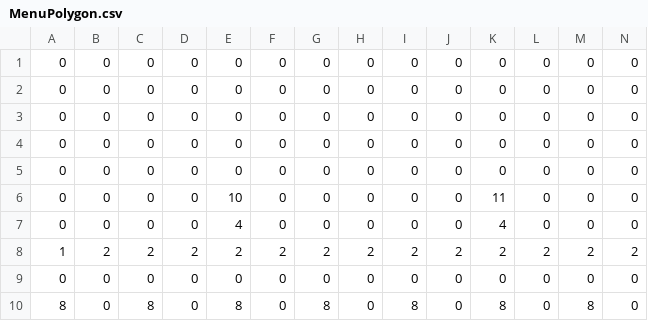
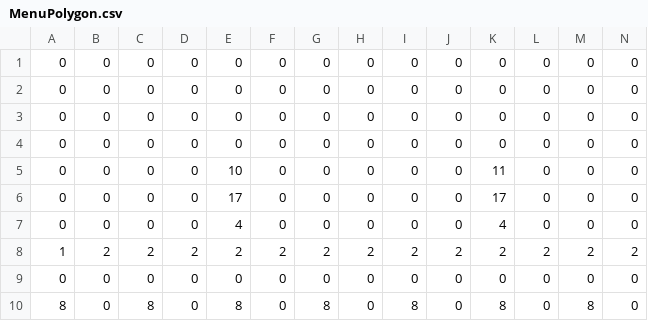
Before and after one commit to YoJitaku/Game, a CSV file: 吉田学園情報ビジネス専門学校_余時澤/個人制作2 2020-11/Code/Braves/MenuPolygon.csv, drawn as a sheet; only a part is shown; removed rows and columns are numbered as before the commit, all else as after; rows hold the shown columns only; the diff names each change by its address in the sheet, - before the commit and + after, or states it on an @@ line.

```diff
--- a/吉田学園情報ビジネス専門学校_余時澤/個人制作2 2020-11/Code/Braves/MenuPolygon.csv
+++ b/吉田学園情報ビジネス専門学校_余時澤/個人制作2 2020-11/Code/Braves/MenuPolygon.csv
-row 5: 0 | 0 | 0 | 0 | 0 | 0 | 0 | 0 | 0 | 0 | 0 | 0 | 0 | 0
+row 6: 0 | 0 | 0 | 0 | 17 | 0 | 0 | 0 | 0 | 0 | 17 | 0 | 0 | 0
```
Also changed, not shown: 吉田学園情報ビジネス専門学校_余時澤/個人制作2 2020-11/Code/Braves/Stage1Polygon.csv, 吉田学園情報ビジネス専門学校_余時澤/個人制作2 2020-11/Code/Braves/Stage2Polygon.csv, 29 other files.
